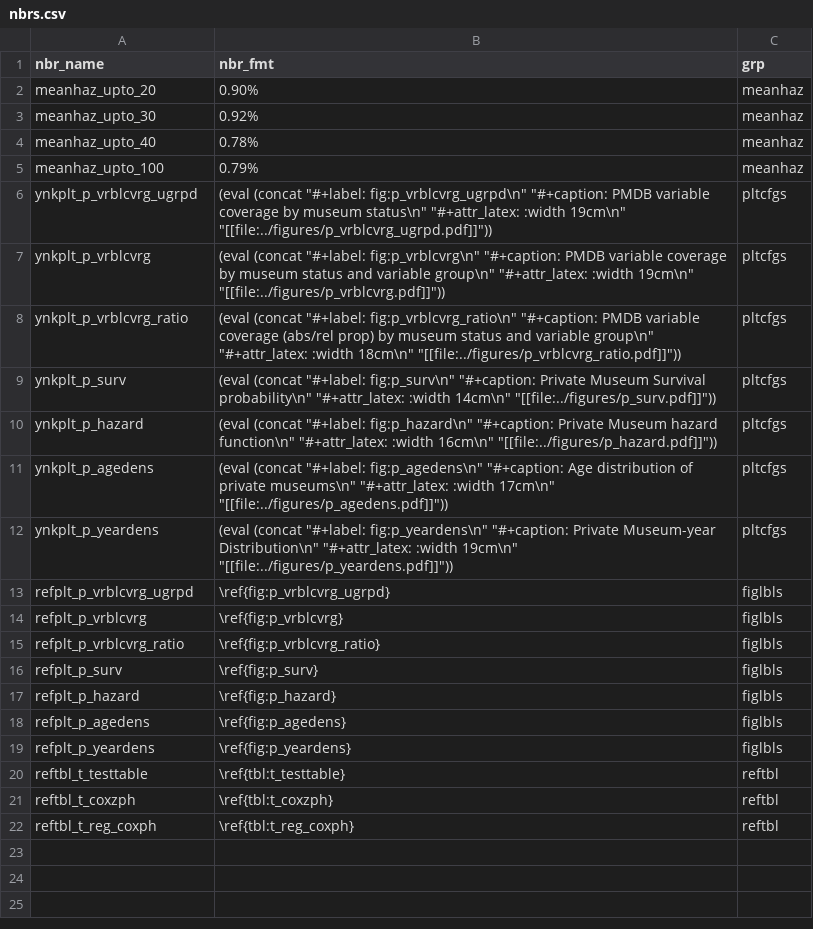
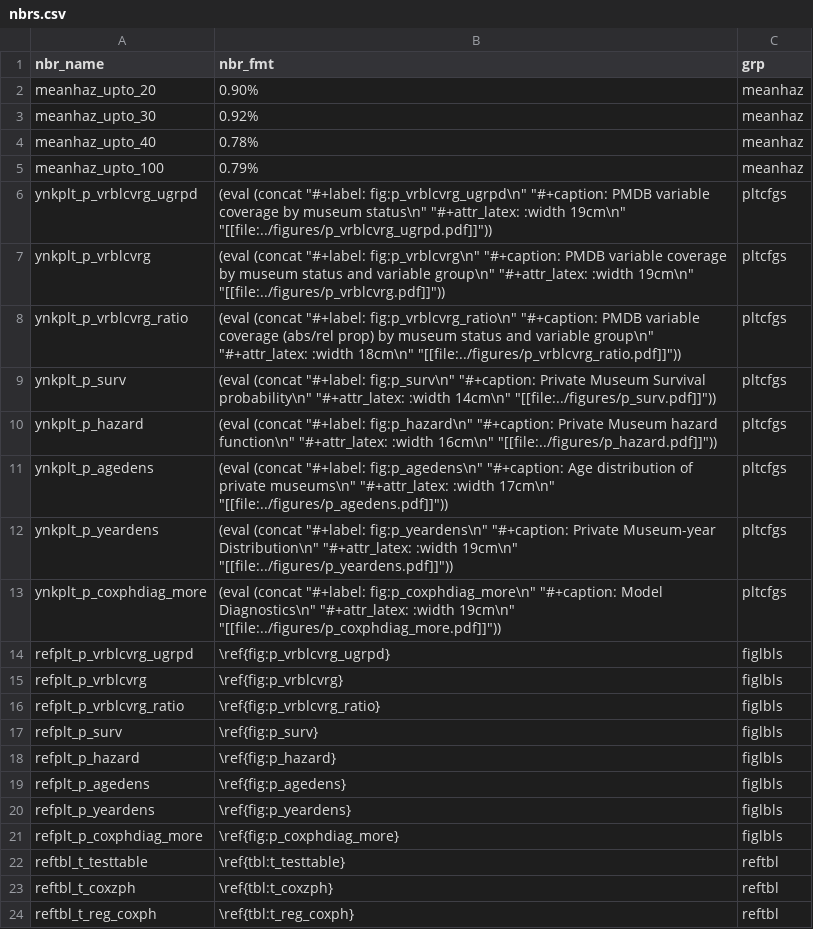
Before and after one commit to swhalemwo/pm_closing, a CSV file: misc/nbrs.csv, drawn as a sheet.

Commit message:
add r_more diagnostic plot, modify gp_coxphdiag
add legends, captions, adjust plot dimensions

```diff
--- a/misc/nbrs.csv
+++ b/misc/nbrs.csv
@@ -12,2 +12,3 @@ ynkplt_p_agedens,(eval (concat "#+label: fig:p_agedens\n" "#+caption: Age distri
 ynkplt_p_yeardens,(eval (concat "#+label: fig:p_yeardens\n" "#+caption: Private Museum-year Distribution\n" "#+attr_latex: :width 19cm\n" "[[file:../figures/p_yeardens.pdf]]")),pltcfgs
+ynkplt_p_coxphdiag_more,(eval (concat "#+label: fig:p_coxphdiag_more\n" "#+caption: Model Diagnostics\n" "#+attr_latex: :width 19cm\n" "[[file:../figures/p_coxphdiag_more.pdf]]")),pltcfgs
 refplt_p_vrblcvrg_ugrpd,\ref{fig:p_vrblcvrg_ugrpd},figlbls
@@ -19,2 +20,3 @@ refplt_p_agedens,\ref{fig:p_agedens},figlbls
 refplt_p_yeardens,\ref{fig:p_yeardens},figlbls
+refplt_p_coxphdiag_more,\ref{fig:p_coxphdiag_more},figlbls
 reftbl_t_testtable,\ref{tbl:t_testtable},reftbl
```
Also changed, not shown: 3 other files.
